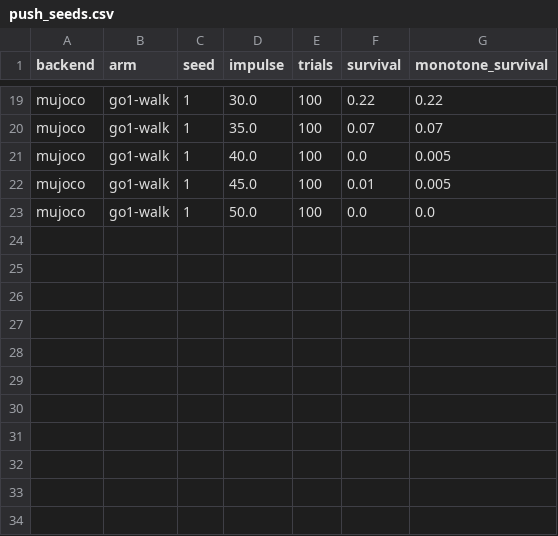
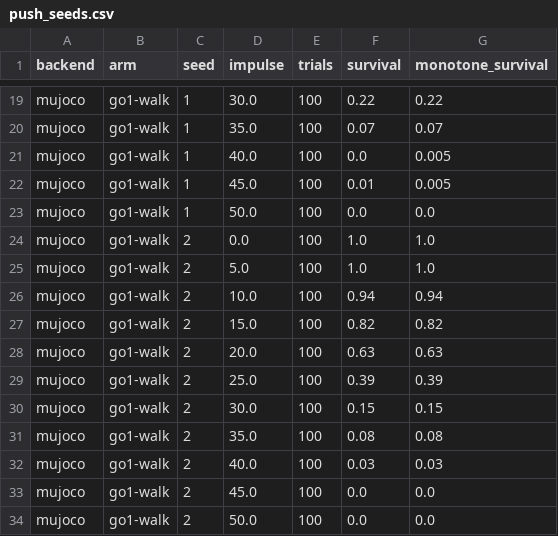
Before and after one commit to mottopanikeiku/pushable, a CSV file: results/report/push_seeds.csv, drawn as a sheet; only a part is shown, gaps mark what is left out; the diff names each change by its address in the sheet, - before the commit and + after, or states it on an @@ line.

```diff
--- a/results/report/push_seeds.csv
+++ b/results/report/push_seeds.csv
+row 24: mujoco | go1-walk | 2 | 0.0 | 100 | 1.0 | 1.0
+row 25: mujoco | go1-walk | 2 | 5.0 | 100 | 1.0 | 1.0
+row 26: mujoco | go1-walk | 2 | 10.0 | 100 | 0.94 | 0.94
+row 27: mujoco | go1-walk | 2 | 15.0 | 100 | 0.82 | 0.82
+row 28: mujoco | go1-walk | 2 | 20.0 | 100 | 0.63 | 0.63
+row 29: mujoco | go1-walk | 2 | 25.0 | 100 | 0.39 | 0.39
+row 30: mujoco | go1-walk | 2 | 30.0 | 100 | 0.15 | 0.15
+row 31: mujoco | go1-walk | 2 | 35.0 | 100 | 0.08 | 0.08
+row 32: mujoco | go1-walk | 2 | 40.0 | 100 | 0.03 | 0.03
+row 33: mujoco | go1-walk | 2 | 45.0 | 100 | 0.0 | 0.0
+row 34: mujoco | go1-walk | 2 | 50.0 | 100 | 0.0 | 0.0
```
Also changed, not shown: results/report/benchmarks.csv, results/report/push.csv, 25 other files.
